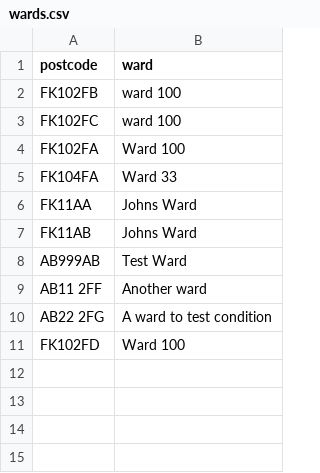
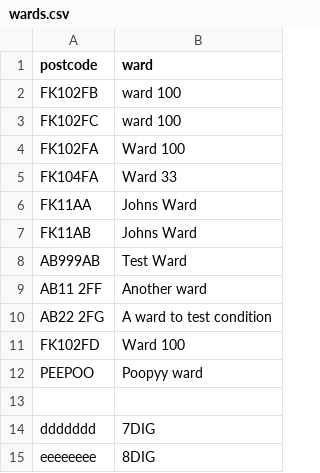
Before and after one commit to mattix7771/CONSUL, a CSV file: db/wards.csv, drawn as a sheet.

Commit message:
Added postcodes string manipulation

```diff
--- a/db/wards.csv
+++ b/db/wards.csv
@@ -11 +11,5 @@ AB22 2FG, A ward to test condition
 FK102FD, Ward 100
+PEEPOO, Poopyy ward
+
+ddddddd, 7DIG
+eeeeeeee, 8DIG
```
Also changed, not shown: 4 other files.
